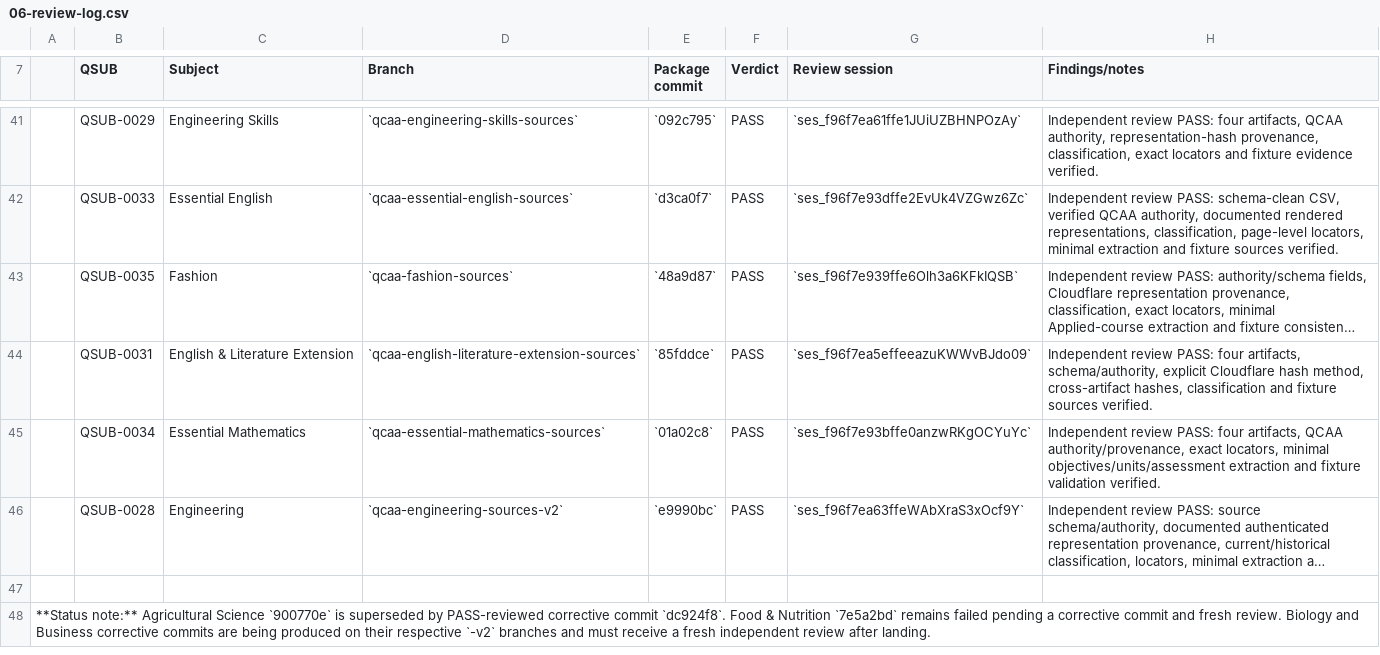
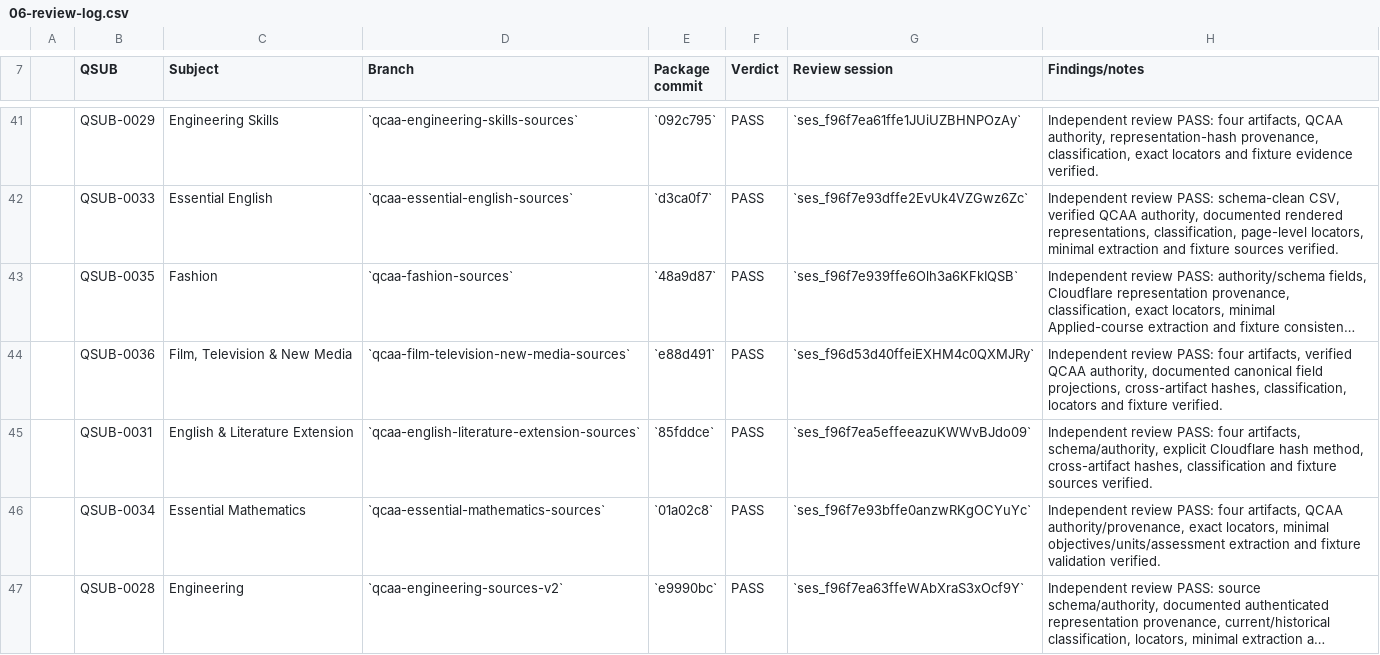
Before and after one commit to alpha-qu3/australian-teacher-skills, a CSV file: docs/localisation/06-review-log.csv, drawn as a sheet; only a part is shown, gaps mark what is left out; the shorter side is filled out with more unchanged rows; long unchanged cells end in …; the diff names each change by its address in the sheet, - before the commit and + after, or states it on an @@ line.

Commit message:
docs: record Film Television review

```diff
--- a/docs/localisation/06-review-log.csv
+++ b/docs/localisation/06-review-log.csv
+row 44:  | QSUB-0036 | Film, Television & New Media | `qcaa-film-television-new-media-sources` | `e88d491` | PASS | `ses_f96d53d40ffeiEXHM4c0QXMJRy` | Independent review PASS: four artifacts, verified QCAA authority, documented canonical field projections, cross-artifact hashes, classification, locators and fixture verified.
```
